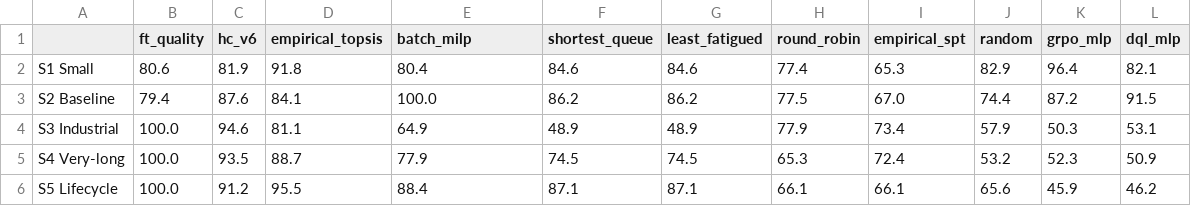
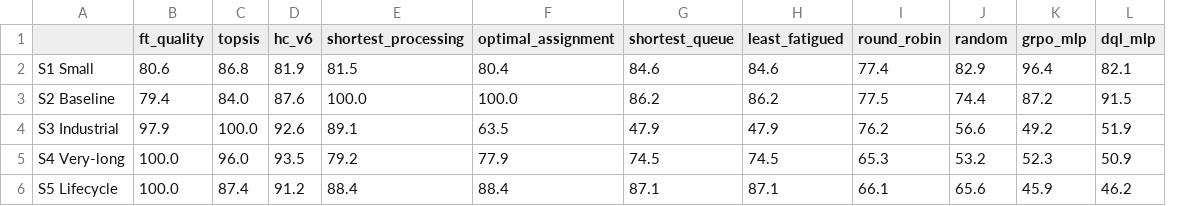
Before and after one commit to AdrienBolling/knowledge-aware-technician-assignment, a CSV file: financial/profit_area.csv, drawn as a sheet; only a part is shown; removed rows and columns are numbered as before the commit, all else as after; the diff covers the shown part only; the diff names each change by its address in the sheet, - before the commit and + after, or states it on an @@ line.

```diff
--- a/financial/profit_area.csv
+++ b/financial/profit_area.csv
+column C (topsis), rows 2-6: 86.8 | 84.0 | 100.0 | 96.0 | 87.4
-column D (empirical_topsis), rows 2-6: 91.8 | 84.1 | 81.1 | 88.7 | 95.5
+column F (optimal_assignment), rows 2-6: 80.4 | 100.0 | 63.5 | 77.9 | 88.4
-column I (empirical_spt), rows 2-6: 65.3 | 67.0 | 73.4 | 72.4 | 66.1
-E1: batch_milp
+E1: shortest_processing
-E2 (shortest_processing): 80.4
+E2 (shortest_processing): 81.5
-B4 (ft_quality): 100.0
+B4 (ft_quality): 97.9
-D4 (hc_v6): 94.6
+D4 (hc_v6): 92.6
-E4 (shortest_processing): 64.9
+E4 (shortest_processing): 89.1
-G4 (shortest_queue): 48.9
+G4 (shortest_queue): 47.9
-H4 (least_fatigued): 48.9
+H4 (least_fatigued): 47.9
-I4 (round_robin): 77.9
+I4 (round_robin): 76.2
-J4 (random): 57.9
+J4 (random): 56.6
-K4 (grpo_mlp): 50.3
+K4 (grpo_mlp): 49.2
-L4 (dql_mlp): 53.1
+L4 (dql_mlp): 51.9
-E5 (shortest_processing): 77.9
+E5 (shortest_processing): 79.2
```
Also changed, not shown: 3 edited cells elsewhere in this file, financial/frontier_summary.csv, financial/map_summary.csv, 6 other files.
